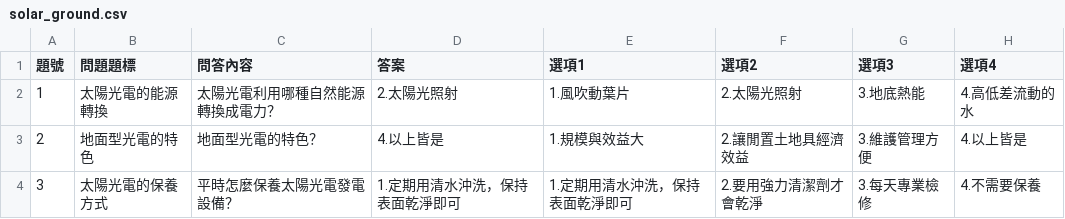
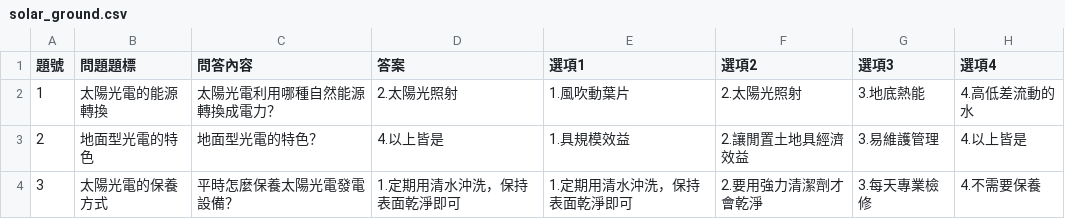
Before and after one commit to SeabunnyTech/energy-exam, a CSV file: questions/solar_ground.csv, drawn as a sheet.

```diff
--- a/questions/solar_ground.csv
+++ b/questions/solar_ground.csv
@@ -2,3 +2,3 @@
 1,太陽光電的能源轉換,太陽光電利用哪種自然能源轉換成電力？,2.太陽光照射,1.風吹動葉片,2.太陽光照射,3.地底熱能,4.高低差流動的水
-2,地面型光電的特色,地面型光電的特色？,4.以上皆是,1.規模與效益大,2.讓閒置土地具經濟效益,3.維護管理方便,4.以上皆是
+2,地面型光電的特色,地面型光電的特色？,4.以上皆是,1.具規模效益,2.讓閒置土地具經濟效益,3.易維護管理,4.以上皆是
 3,太陽光電的保養方式,平時怎麼保養太陽光電發電設備？,1.定期用清水沖洗，保持表面乾淨即可,1.定期用清水沖洗，保持表面乾淨即可,2.要用強力清潔劑才會乾淨,3.每天專業檢修,4.不需要保養
```
Also changed, not shown: questions/energy_storage.csv, questions/geothermal.csv, 7 other files.
